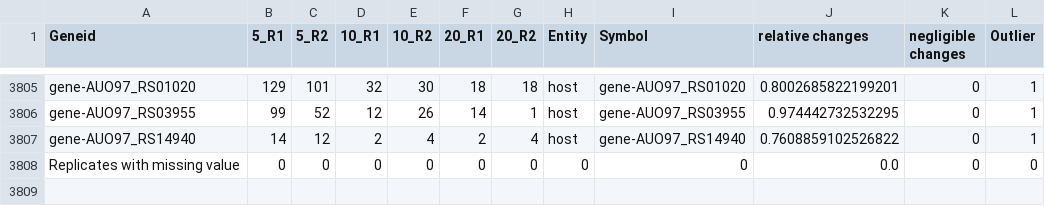
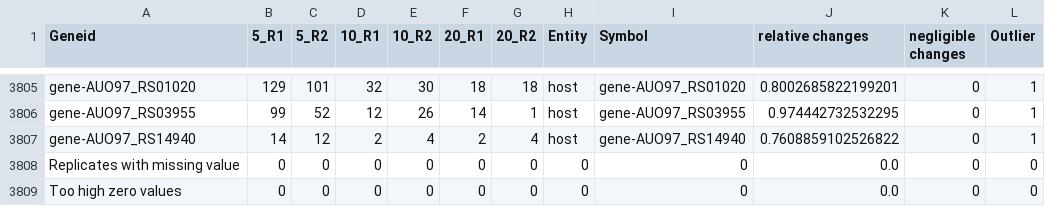
Before and after one commit to TP25-Phage-Infection-Classifiers/vivid-virions, a TSV file: data/marked/Yang_full_raw_counts_marked.tsv, drawn as a sheet; only a part is shown, gaps mark what is left out; the diff names each change by its address in the sheet, - before the commit and + after, or states it on an @@ line.

Commit message:
updated datesets with too_high_zero row

```diff
--- a/data/marked/Yang_full_raw_counts_marked.tsv
+++ b/data/marked/Yang_full_raw_counts_marked.tsv
+row 3809: Too high zero values | 0 | 0 | 0 | 0 | 0 | 0 | 0 | 0 | 0.0 | 0 | 0
```
Also changed, not shown: 12 other files.
